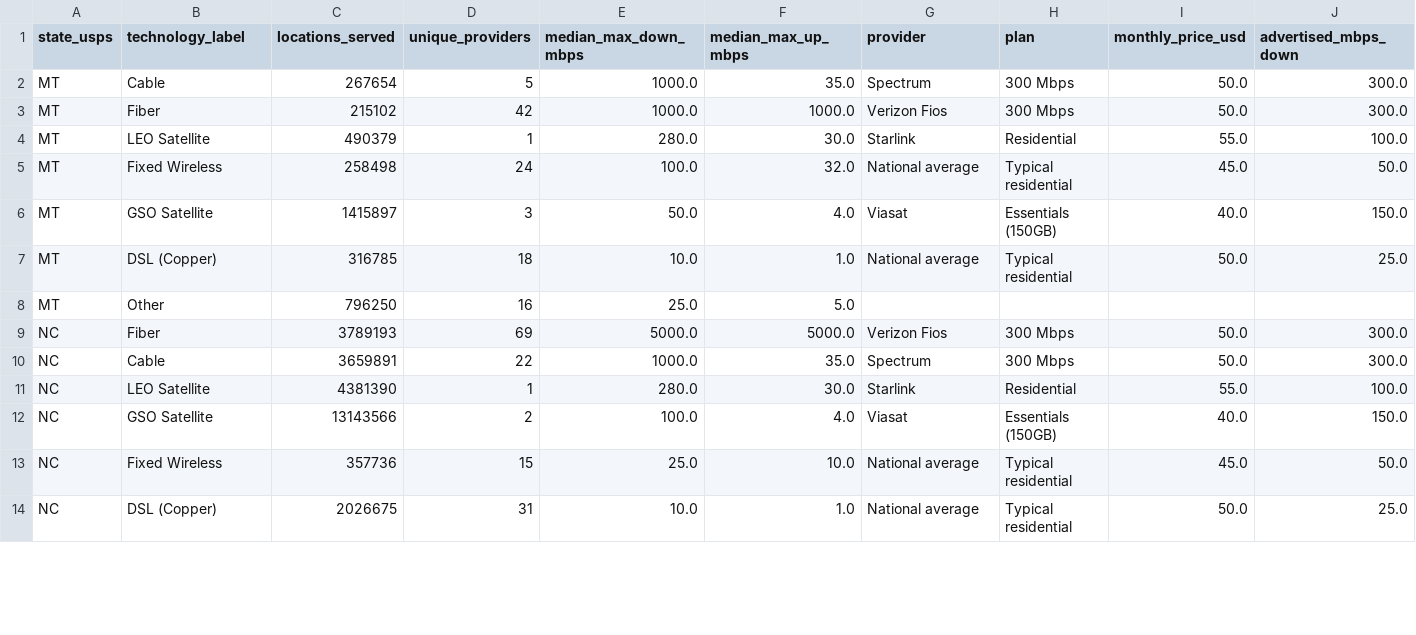
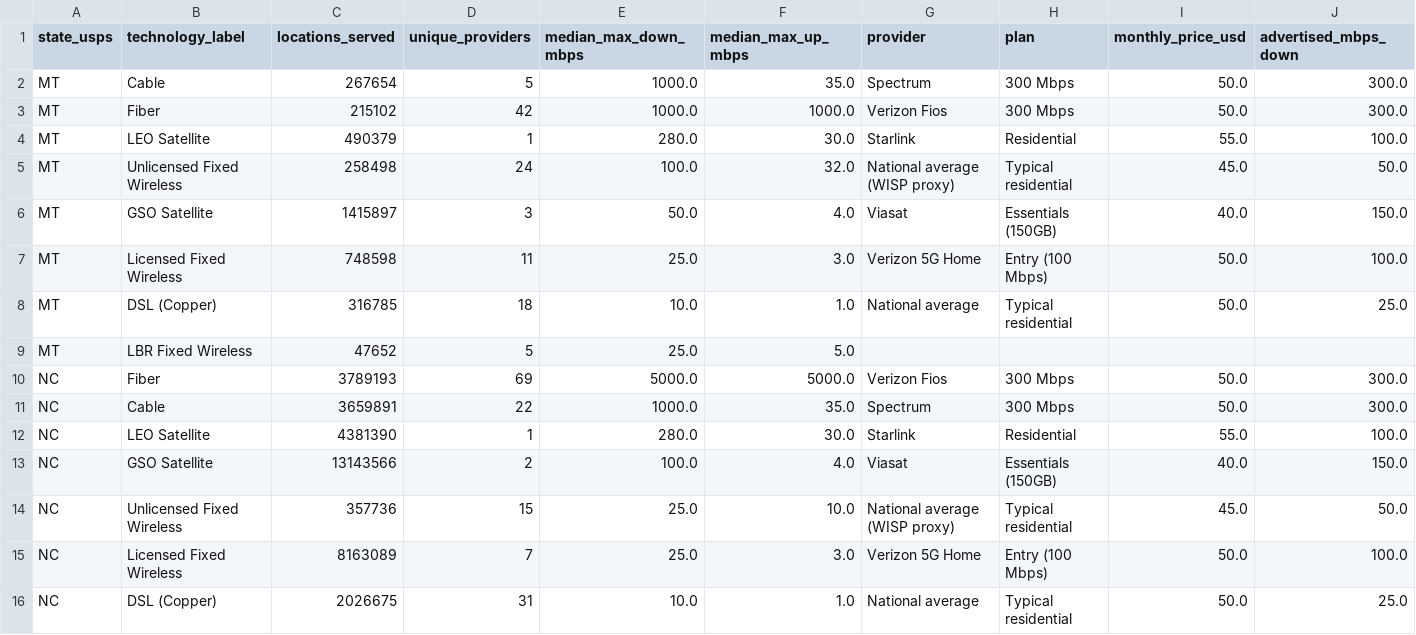
Before and after one commit to YashRao10/connectivity-cost-index, a CSV file: data/cost_comparison_v1.csv, drawn as a sheet; only a part is shown; addresses are those after the commit; rows hold the shown columns only; the diff covers the shown part only; the diff names each change by its address in the sheet, - before the commit and + after, or states it on an @@ line.

```diff
--- a/data/cost_comparison_v1.csv
+++ b/data/cost_comparison_v1.csv
-B5 (technology_label): Fixed Wireless
+B5 (technology_label): Unlicensed Fixed Wireless
-G5 (provider): National average
+G5 (provider): National average (WISP proxy)
+row 7: MT | Licensed Fixed Wireless | 748598 | 11 | 25.0 | 3.0 | Verizon 5G Home | Entry (100 Mbps) | 50.0 | 100.0
-B9 (technology_label): Other
+B9 (technology_label): LBR Fixed Wireless
-C9 (locations_served): 796250
+C9 (locations_served): 47652
-D9 (unique_providers): 16
+D9 (unique_providers): 5
-B14 (technology_label): Fixed Wireless
+B14 (technology_label): Unlicensed Fixed Wireless
-G14 (provider): National average
+G14 (provider): National average (WISP proxy)
+row 15: NC | Licensed Fixed Wireless | 8163089 | 7 | 25.0 | 3.0 | Verizon 5G Home | Entry (100 Mbps) | 50.0 | 100.0
```
Also changed, not shown: 3 added rows, 2 removed rows and 2 edited cells elsewhere in this file, data/fcc_technology_summary.csv.
